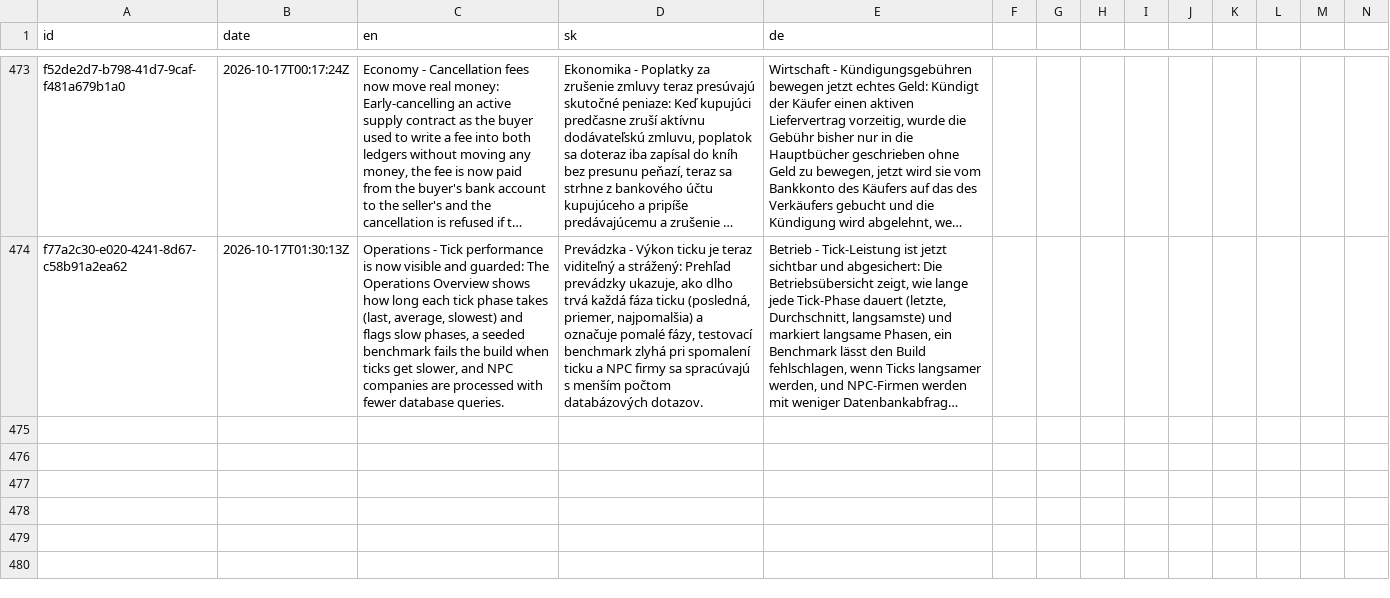
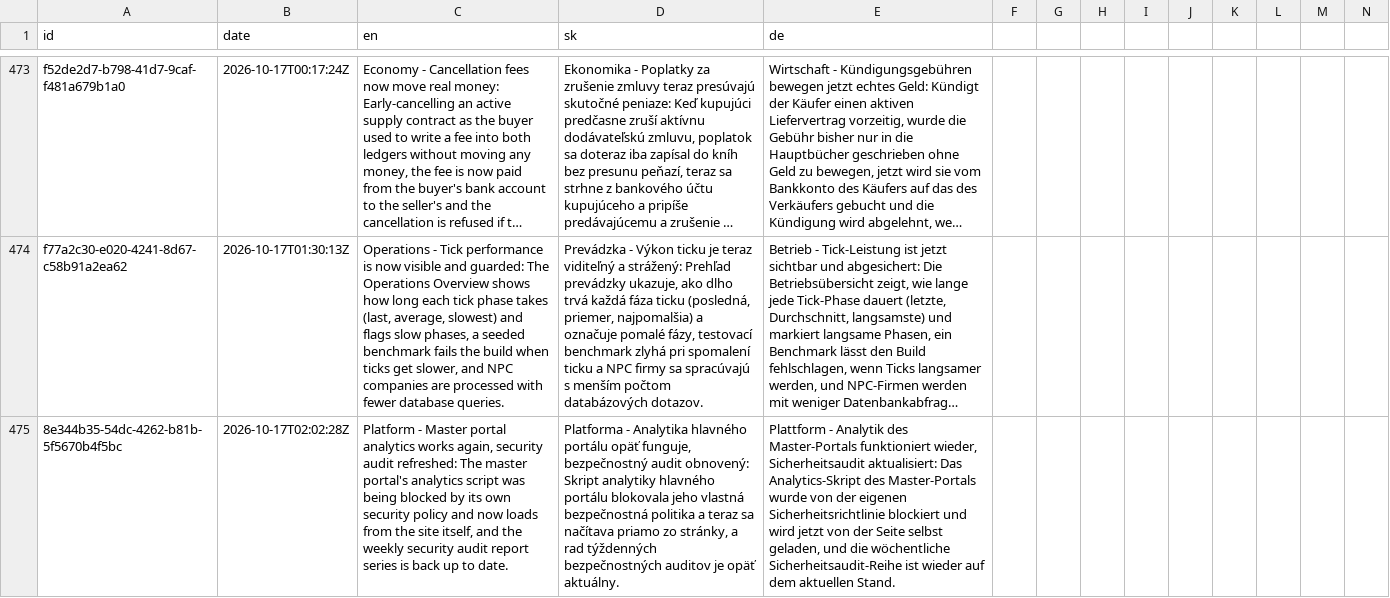
Before and after one commit to ludovit-scholtz/capitalism, a CSV file: CHANGELOG.csv, drawn as a sheet; only a part is shown, gaps mark what is left out; long unchanged cells end in …; rows hold the shown columns only; the diff names each change by its address in the sheet, - before the commit and + after, or states it on an @@ line.

```diff
--- a/CHANGELOG.csv
+++ b/CHANGELOG.csv
+row 475: 8e344b35-54dc-4262-b81b-5f5670b4f5bc | 2026-10-17T02:02:28Z | Platform - Master portal analytics works again, security audit refreshed: The master portal's analytics script was being blocked by its own security policy and now loads from the site itself, and the weekly security audit report series is back up to date. | Platforma - Analytika hlavného portálu opäť funguje, bezpečnostný audit obnovený: Skript analytiky hlavného portálu blokovala jeho vlastná bezpečnostná politika a teraz sa načítava priamo zo stránky, a rad týždenných bezpečnostných auditov je opäť aktuálny. | Plattform - Analytik des Master-Portals funktioniert wieder, Sicherheitsaudit aktualisiert: Das Analytics-Skript des Master-Portals wurde von der eigenen Sicherheitsrichtlinie blockiert und wird jetzt von der Seite selbst geladen, und die wöchentliche Sicherheitsaudit-Reihe ist wieder auf dem aktuellen Stand.
```
Also changed, not shown: 11 other files.
